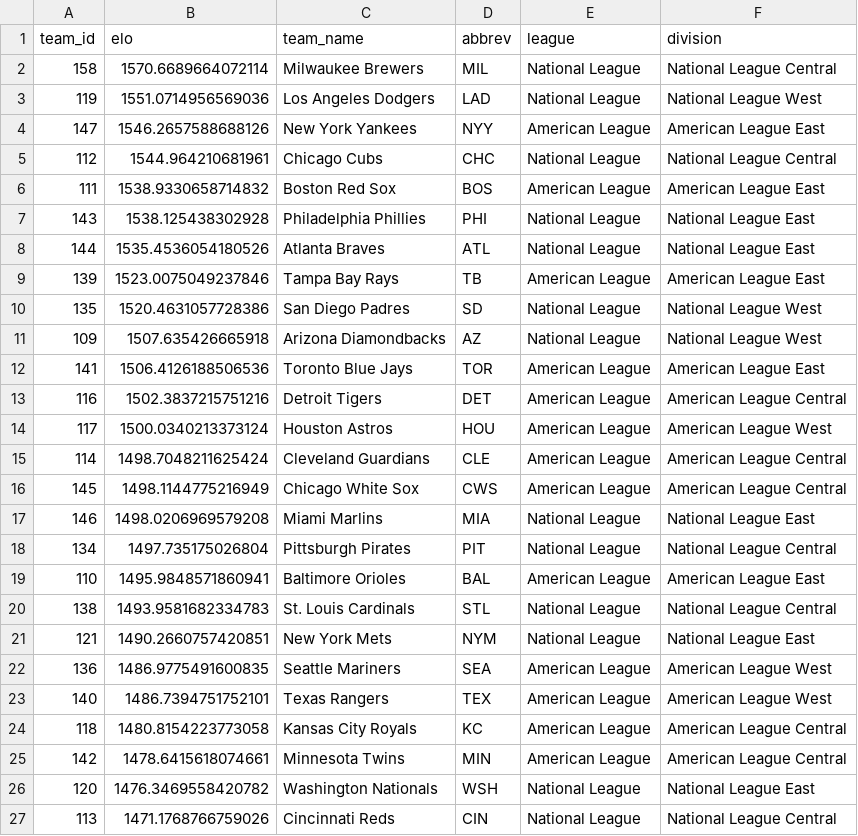
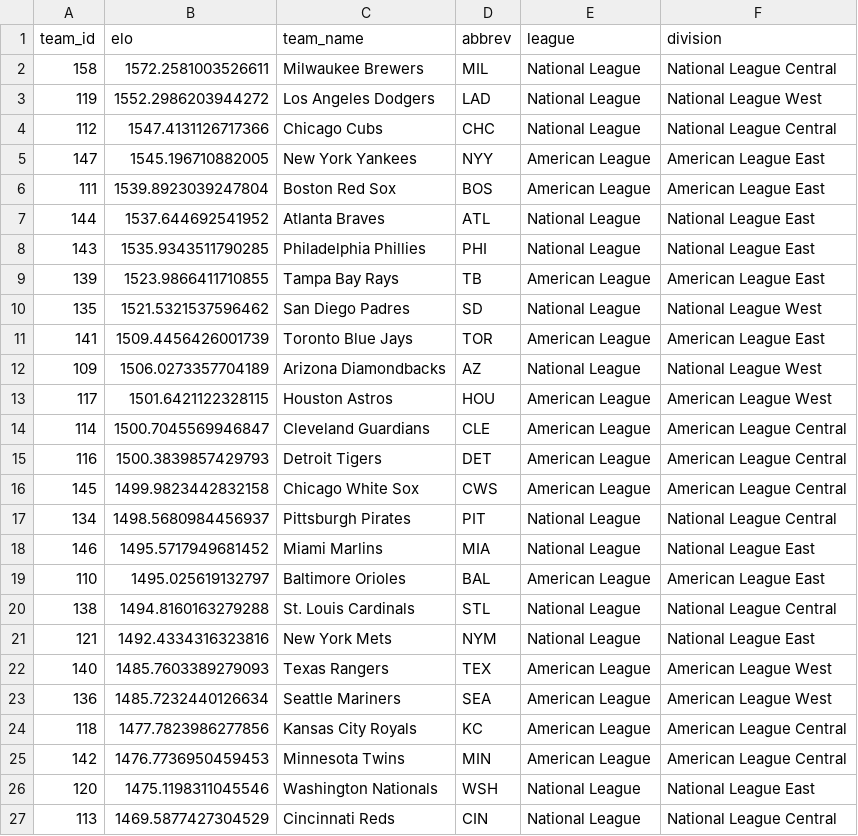
Before and after one commit to JarvisLee511/mlb-playoff-predictor-2026, a CSV file: outputs/elo_current.csv, drawn as a sheet; only a part is shown; the diff covers the shown part only.

```diff
--- a/outputs/elo_current.csv
+++ b/outputs/elo_current.csv
@@ -1,27 +1,27 @@
 team_id,elo,team_name,abbrev,league,division
-158,1570.6689664072114,Milwaukee Brewers,MIL,National League,National League Central
-119,1551.0714956569036,Los Angeles Dodgers,LAD,National League,National League West
-147,1546.2657588688126,New York Yankees,NYY,American League,American League East
-112,1544.964210681961,Chicago Cubs,CHC,National League,National League Central
-111,1538.9330658714832,Boston Red Sox,BOS,American League,American League East
-143,1538.125438302928,Philadelphia Phillies,PHI,National League,National League East
-144,1535.4536054180526,Atlanta Braves,ATL,National League,National League East
-139,1523.0075049237846,Tampa Bay Rays,TB,American League,American League East
-135,1520.4631057728386,San Diego Padres,SD,National League,National League West
-109,1507.635426665918,Arizona Diamondbacks,AZ,National League,National League West
-141,1506.4126188506536,Toronto Blue Jays,TOR,American League,American League East
-116,1502.3837215751216,Detroit Tigers,DET,American League,American League Central
-117,1500.0340213373124,Houston Astros,HOU,American League,American League West
-114,1498.7048211625424,Cleveland Guardians,CLE,American League,American League Central
-145,1498.1144775216949,Chicago White Sox,CWS,American League,American League Central
-146,1498.0206969579208,Miami Marlins,MIA,National League,National League East
-134,1497.735175026804,Pittsburgh Pirates,PIT,National League,National League Central
-110,1495.9848571860941,Baltimore Orioles,BAL,American League,American League East
-138,1493.9581682334783,St. Louis Cardinals,STL,National League,National League Central
-121,1490.2660757420851,New York Mets,NYM,National League,National League East
-136,1486.9775491600835,Seattle Mariners,SEA,American League,American League West
-140,1486.7394751752101,Texas Rangers,TEX,American League,American League West
-118,1480.8154223773058,Kansas City Royals,KC,American League,American League Central
-142,1478.6415618074661,Minnesota Twins,MIN,American League,American League Central
-120,1476.3469558420782,Washington Nationals,WSH,National League,National League East
-113,1471.1768766759026,Cincinnati Reds,CIN,National League,National League Central
+158,1572.2581003526611,Milwaukee Brewers,MIL,National League,National League Central
+119,1552.2986203944272,Los Angeles Dodgers,LAD,National League,National League West
+112,1547.4131126717366,Chicago Cubs,CHC,National League,National League Central
+147,1545.196710882005,New York Yankees,NYY,American League,American League East
+111,1539.8923039247804,Boston Red Sox,BOS,American League,American League East
+144,1537.644692541952,Atlanta Braves,ATL,National League,National League East
+143,1535.9343511790285,Philadelphia Phillies,PHI,National League,National League East
+139,1523.9866411710855,Tampa Bay Rays,TB,American League,American League East
+135,1521.5321537596462,San Diego Padres,SD,National League,National League West
+141,1509.4456426001739,Toronto Blue Jays,TOR,American League,American League East
+109,1506.0273357704189,Arizona Diamondbacks,AZ,National League,National League West
+117,1501.6421122328115,Houston Astros,HOU,American League,American League West
+114,1500.7045569946847,Cleveland Guardians,CLE,American League,American League Central
+116,1500.3839857429793,Detroit Tigers,DET,American League,American League Central
+145,1499.9823442832158,Chicago White Sox,CWS,American League,American League Central
+134,1498.5680984456937,Pittsburgh Pirates,PIT,National League,National League Central
+146,1495.5717949681452,Miami Marlins,MIA,National League,National League East
+110,1495.025619132797,Baltimore Orioles,BAL,American League,American League East
+138,1494.8160163279288,St. Louis Cardinals,STL,National League,National League Central
+121,1492.4334316323816,New York Mets,NYM,National League,National League East
+140,1485.7603389279093,Texas Rangers,TEX,American League,American League West
+136,1485.7232440126634,Seattle Mariners,SEA,American League,American League West
+118,1477.7823986277856,Kansas City Royals,KC,American League,American League Central
+142,1476.7736950459453,Minnesota Twins,MIN,American League,American League Central
+120,1475.1198311045546,Washington Nationals,WSH,National League,National League East
+113,1469.5877427304529,Cincinnati Reds,CIN,National League,National League Central
```
Also changed, not shown: 4 edited cells elsewhere in this file, data/predictions_log.csv, data/probables.csv, 11 other files.
